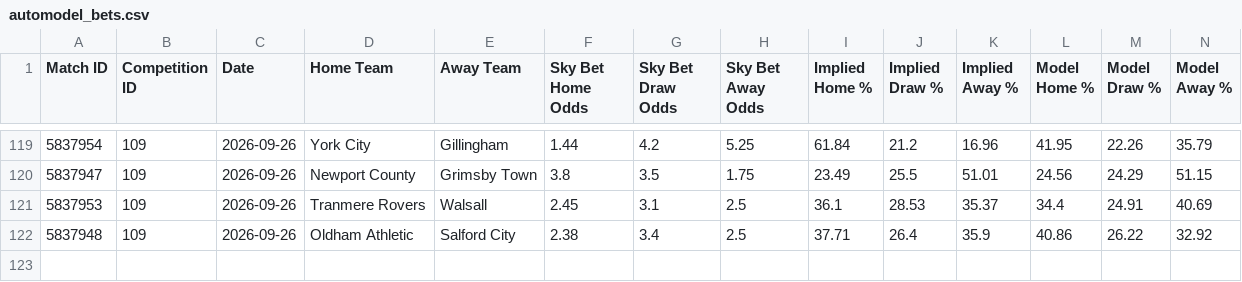
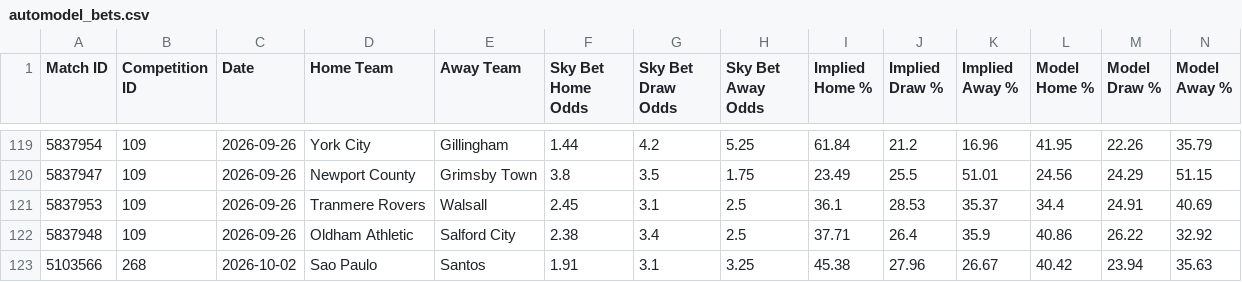
Before and after one commit to TimDenby161/AutoModel, a CSV file: automodel_bets.csv, drawn as a sheet; only a part is shown, gaps mark what is left out; rows hold the shown columns only; the diff names each change by its address in the sheet, - before the commit and + after, or states it on an @@ line.

```diff
--- a/automodel_bets.csv
+++ b/automodel_bets.csv
+row 123: 5103566 | 268 | 2026-10-02 | Sao Paulo | Santos | 1.91 | 3.1 | 3.25 | 45.38 | 27.96 | 26.67 | 40.42 | 23.94 | 35.63
```
Also changed, not shown: automodel_club_sync_errors.csv, automodel_competitions.csv, 7 other files.
